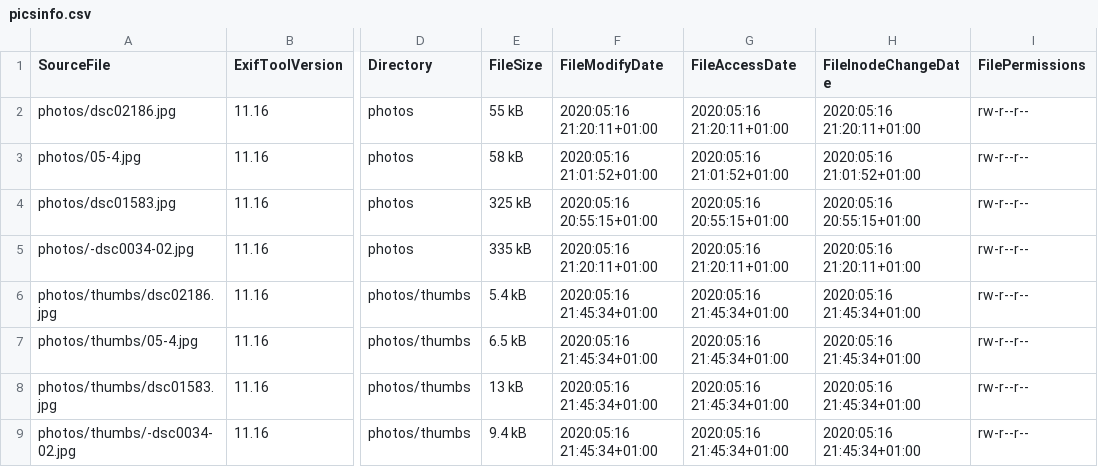
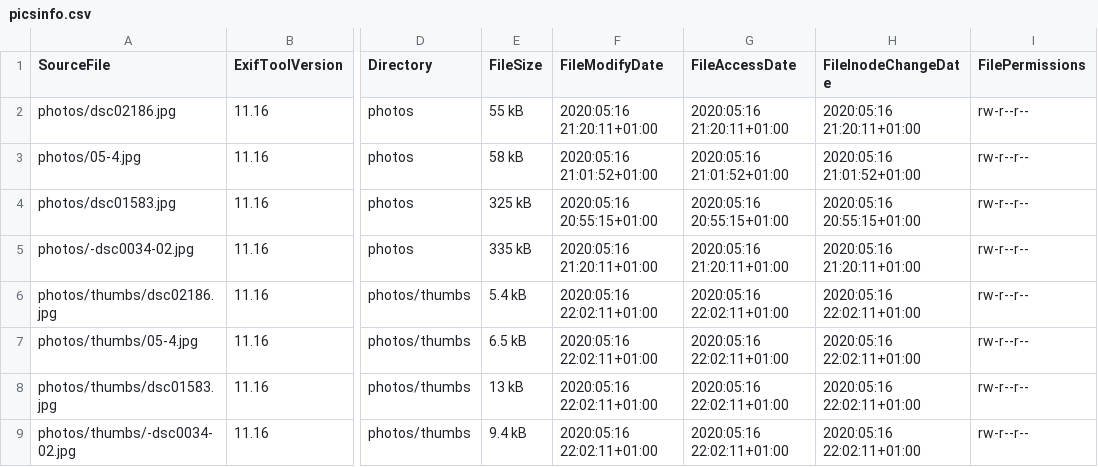
Before and after one commit to Sakrecoer/set.hallstrom, a CSV file: _data/picsinfo.csv, drawn as a sheet; only a part is shown, gaps mark what is left out; the diff names each change by its address in the sheet, - before the commit and + after, or states it on an @@ line.

Commit message:
building thumbnails

```diff
--- a/_data/picsinfo.csv
+++ b/_data/picsinfo.csv
-F6:F9 (FileModifyDate): 2020:05:16 21:45:34+01:00
+F6:F9 (FileModifyDate): 2020:05:16 22:02:11+01:00
-G6:G9 (FileAccessDate): 2020:05:16 21:45:34+01:00
+G6:G9 (FileAccessDate): 2020:05:16 22:02:11+01:00
-H6:H9 (FileInodeChangeDate): 2020:05:16 21:45:34+01:00
+H6:H9 (FileInodeChangeDate): 2020:05:16 22:02:11+01:00
```
